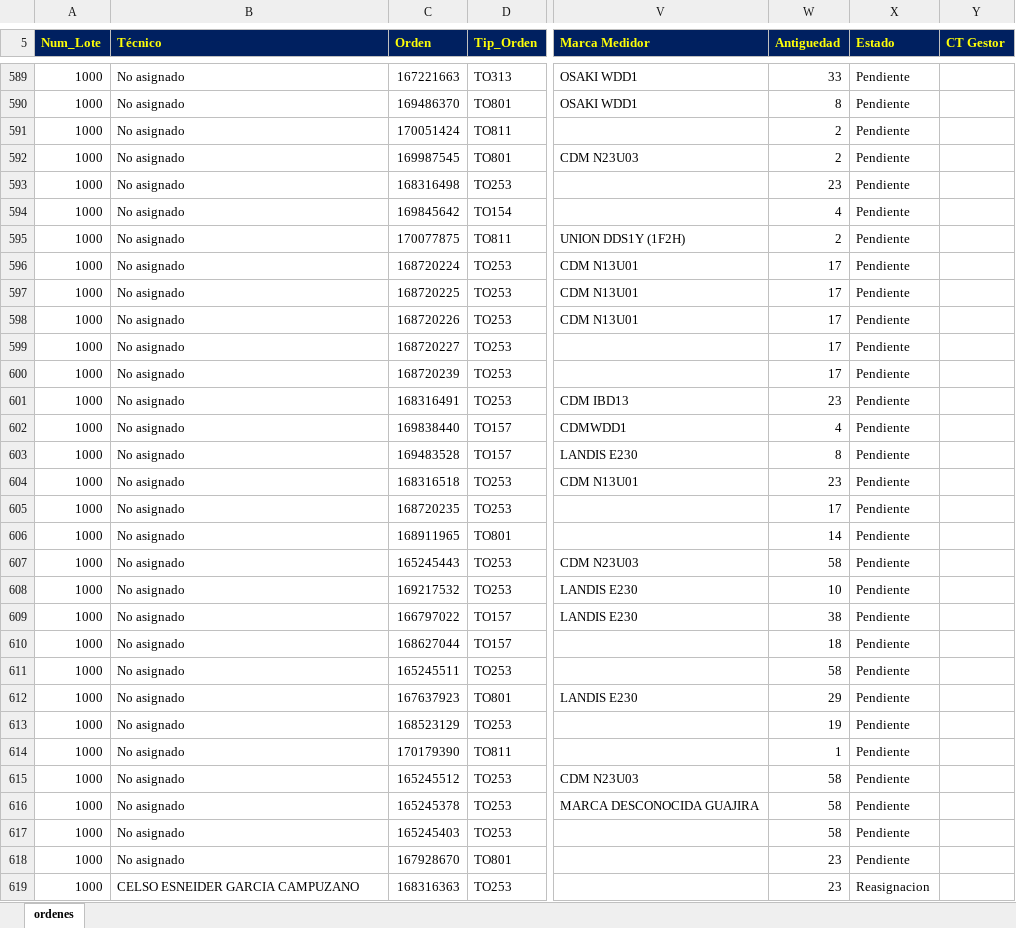
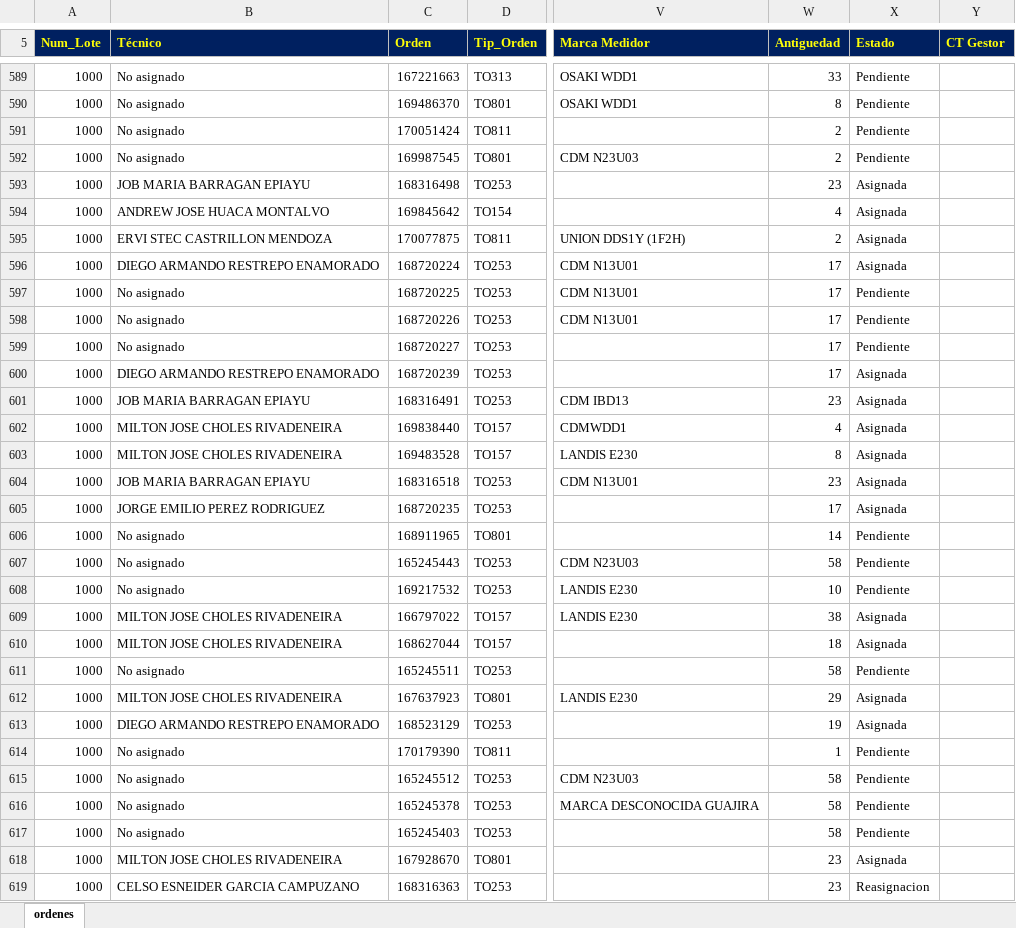
Before and after one commit to vikano27-debug/Dashboard_ING_VOA_Guajira, an Excel workbook: siprem_latest.xlsx, sheet ordenes, drawn as a sheet; only a part is shown, gaps mark what is left out; values as stored, in another font and other column widths than the file's, no borders; the diff covers the shown part only; the diff names each change by its address in the sheet, - before the commit and + after, or states it on an @@ line.

```diff
--- a/siprem_latest.xlsx (sheet ordenes)
+++ b/siprem_latest.xlsx (sheet ordenes)
-B593 (Técnico): No asignado
+B593 (Técnico): JOB MARIA BARRAGAN EPIAYU
-X593:X596 (Estado): Pendiente
+X593:X596 (Estado): Asignada
-B594 (Técnico): No asignado
+B594 (Técnico): ANDREW JOSE HUACA MONTALVO
-B595 (Técnico): No asignado
+B595 (Técnico): ERVI STEC CASTRILLON MENDOZA
-B596 (Técnico): No asignado
+B596 (Técnico): DIEGO ARMANDO RESTREPO ENAMORADO
-B600 (Técnico): No asignado
+B600 (Técnico): DIEGO ARMANDO RESTREPO ENAMORADO
-X600:X605 (Estado): Pendiente
+X600:X605 (Estado): Asignada
-B601 (Técnico): No asignado
+B601 (Técnico): JOB MARIA BARRAGAN EPIAYU
-B602:B603 (Técnico): No asignado
+B602:B603 (Técnico): MILTON JOSE CHOLES RIVADENEIRA
-B604 (Técnico): No asignado
+B604 (Técnico): JOB MARIA BARRAGAN EPIAYU
-B605 (Técnico): No asignado
+B605 (Técnico): JORGE EMILIO PEREZ RODRIGUEZ
-B609:B610 (Técnico): No asignado
+B609:B610 (Técnico): MILTON JOSE CHOLES RIVADENEIRA
-X609:X610 (Estado): Pendiente
+X609:X610 (Estado): Asignada
-B612 (Técnico): No asignado
+B612 (Técnico): MILTON JOSE CHOLES RIVADENEIRA
-X612:X613 (Estado): Pendiente
+X612:X613 (Estado): Asignada
-B613 (Técnico): No asignado
+B613 (Técnico): DIEGO ARMANDO RESTREPO ENAMORADO
-B618 (Técnico): No asignado
+B618 (Técnico): MILTON JOSE CHOLES RIVADENEIRA
-X618 (Estado): Pendiente
+X618 (Estado): Asignada
```
Also changed, not shown: 259 edited cells elsewhere in this sheet.
